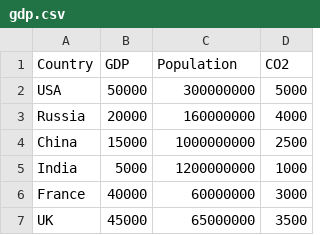
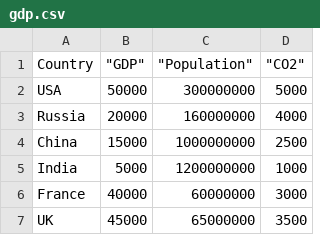
Before and after one commit to miathenoon/AttentionAllocation, a CSV file: gdp.csv, drawn as a sheet; the diff names each change by its address in the sheet, - before the commit and + after, or states it on an @@ line.

Commit message:
Update gdp.csv

```diff
--- a/gdp.csv
+++ b/gdp.csv
-B1: GDP
+B1: "GDP"
-C1: Population
+C1: "Population"
-D1: CO2
+D1: "CO2"
```
